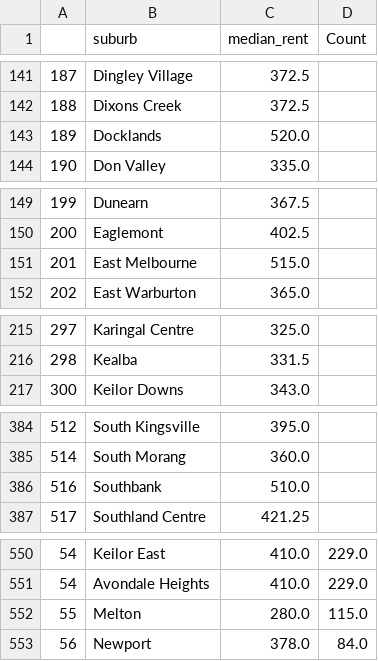
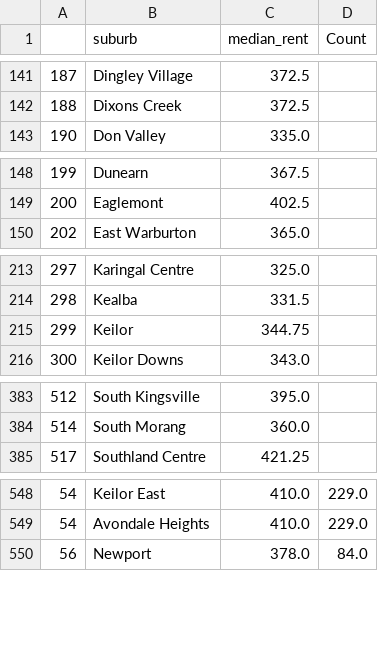
Before and after one commit to GuyDavis1/Week-9-Homework, a CSV file: data/unit_rents_full.csv, drawn as a sheet; only a part is shown, gaps mark what is left out.

```diff
--- a/data/unit_rents_full.csv
+++ b/data/unit_rents_full.csv
@@ -142,3 +142,2 @@
 188,Dixons Creek,372.5,
-189,Docklands,520.0,
 190,Don Valley,335.0,
@@ -150,3 +149,2 @@
 200,Eaglemont,402.5,
-201,East Melbourne,515.0,
 202,East Warburton,365.0,
@@ -216,2 +214,3 @@
 298,Kealba,331.5,
+299,Keilor,344.75,
 300,Keilor Downs,343.0,
@@ -385,3 +384,2 @@
 514,South Morang,360.0,
-516,Southbank,510.0,
 517,Southland Centre,421.25,
@@ -551,3 +549,2 @@
 54,Avondale Heights,410.0,229.0
-55,Melton,280.0,115.0
 56,Newport,378.0,84.0
```
Also changed, not shown: data/house_rents_full.csv, 1 other file.
